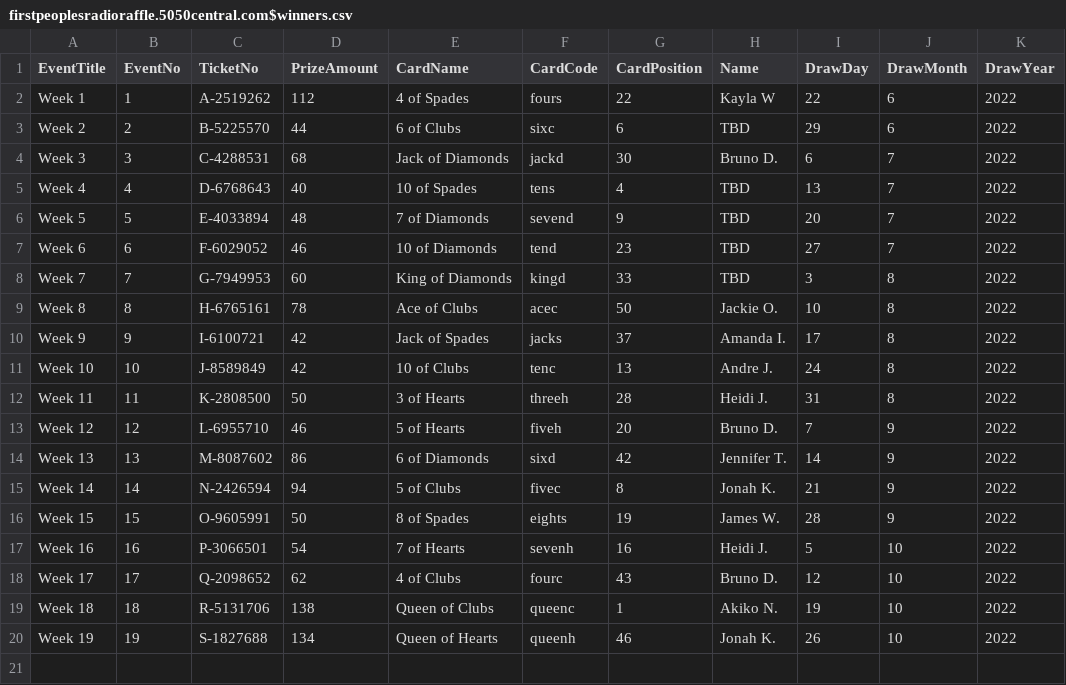
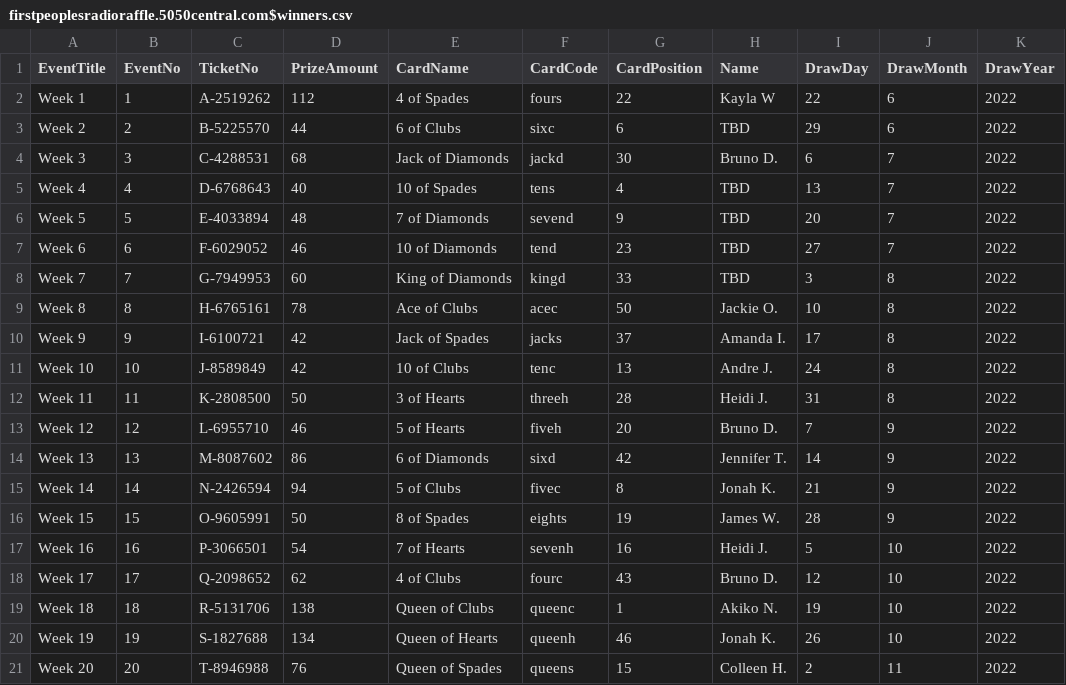
Before and after one commit to LuxYogasegaran/winners-list, a CSV file: firstpeoplesradioraffle.5050central.com$winners.csv, drawn as a sheet.

Commit message:
Update first people radios winners csv

```diff
--- a/firstpeoplesradioraffle.5050central.com$winners.csv
+++ b/firstpeoplesradioraffle.5050central.com$winners.csv
@@ -20 +20,2 @@ Week 18,18,R-5131706,138,Queen of Clubs,queenc,1,Akiko N.,19,10,2022
 Week 19,19,S-1827688,134,Queen of Hearts,queenh,46,Jonah K.,26,10,2022
+Week 20,20,T-8946988,76,Queen of Spades,queens,15,Colleen H.,2,11,2022
```
